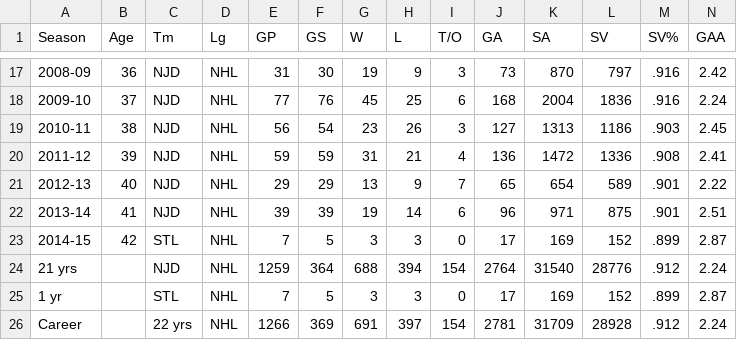
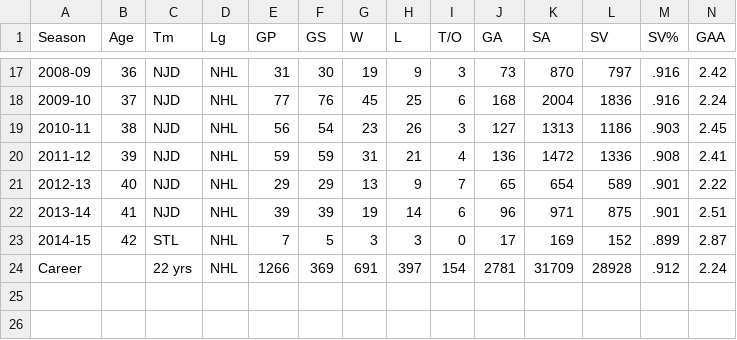
Before and after one commit to graysonslansky/NHL-Data, a CSV file: Goalie Data/martin_brodeur.csv, drawn as a sheet; only a part is shown, gaps mark what is left out; rows hold the shown columns only; the diff names each change by its address in the sheet, - before the commit and + after, or states it on an @@ line.

Commit message:
Update martin_brodeur.csv

```diff
--- a/Goalie Data/martin_brodeur.csv
+++ b/Goalie Data/martin_brodeur.csv
-row 24: 21 yrs |  | NJD | NHL | 1259 | 364 | 688 | 394 | 154 | 2764 | 31540 | 28776 | .912 | 2.24
-row 25: 1 yr |  | STL | NHL | 7 | 5 | 3 | 3 | 0 | 17 | 169 | 152 | .899 | 2.87
```
